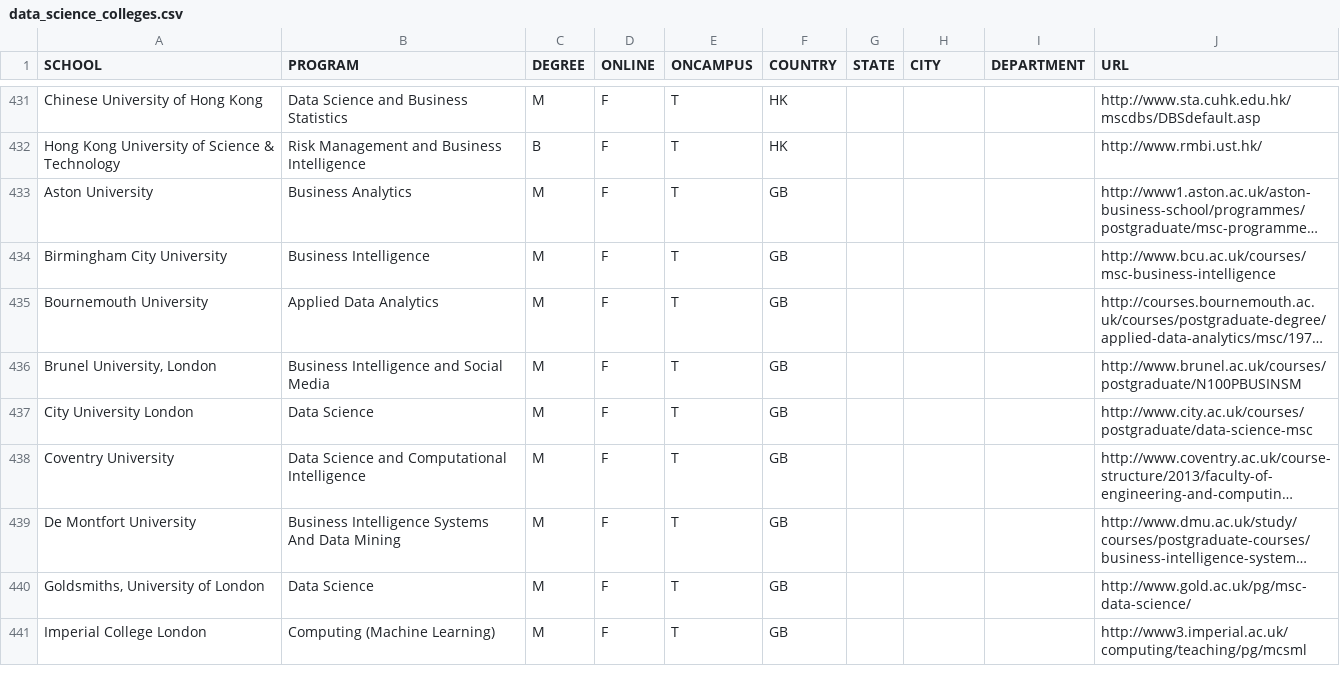
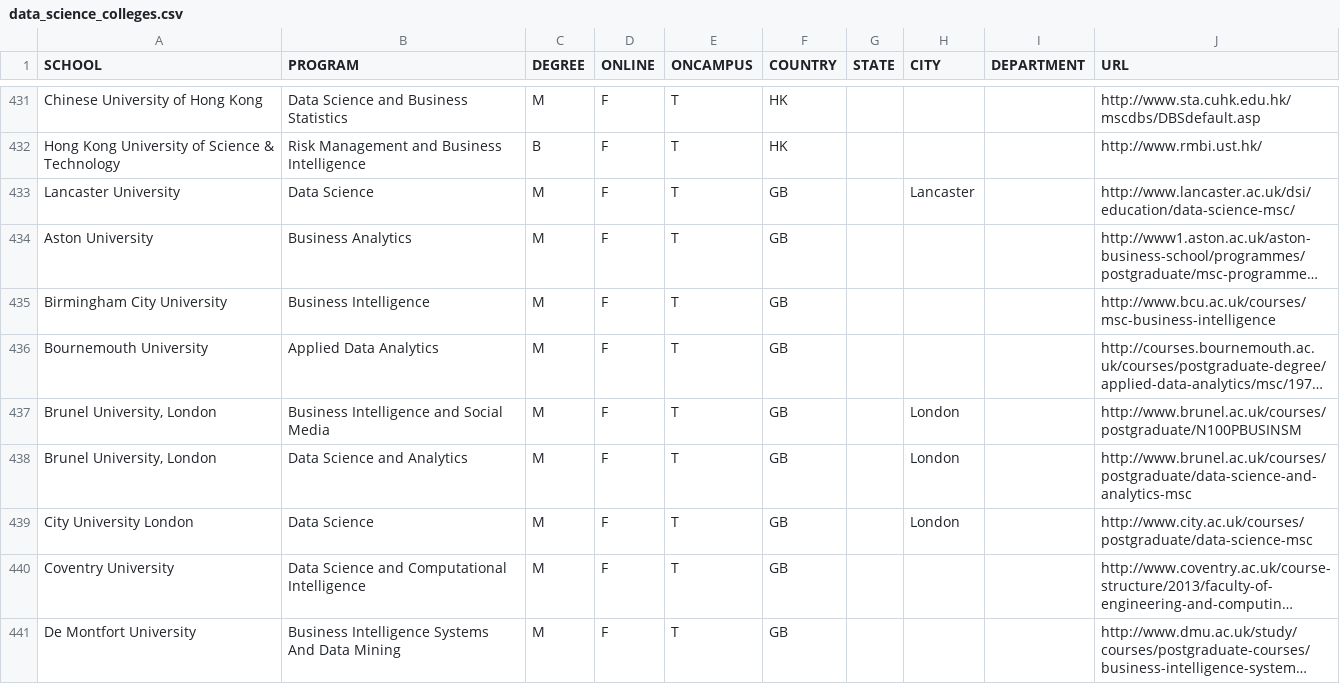
Before and after one commit to ryanswanstrom/awesome-datascience-colleges, a CSV file: data_science_colleges.csv, drawn as a sheet; only a part is shown, gaps mark what is left out; the shorter side is filled out with more unchanged rows; long unchanged cells end in …; addresses are those after the commit; the diff names each change by its address in the sheet, - before the commit and + after, or states it on an @@ line.

Commit message:
adding a few GB schools

```diff
--- a/data_science_colleges.csv
+++ b/data_science_colleges.csv
+row 433: Lancaster University | Data Science | M | F | T | GB |  | Lancaster |  | http://www.lancaster.ac.uk/dsi/education/data-science-msc/
-H437 (CITY): (empty)
+H437 (CITY): London
+row 438: Brunel University, London | Data Science and Analytics | M | F | T | GB |  | London |  | http://www.brunel.ac.uk/courses/postgraduate/data-science-and-analytics-msc
-H439 (CITY): (empty)
+H439 (CITY): London
```
